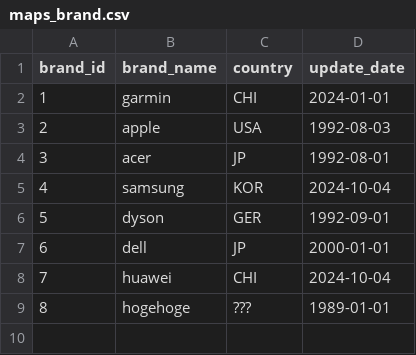
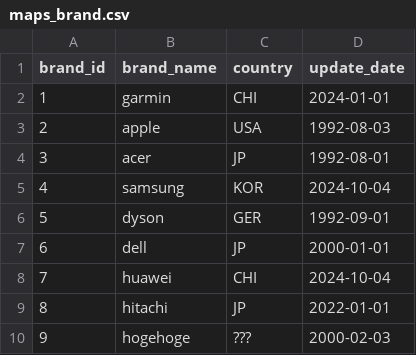
Before and after one commit to HitoshiMatsuda/dbt_classiccars, a CSV file: seeds/maps_brand.csv, drawn as a sheet; addresses are those after the commit; the diff names each change by its address in the sheet, - before the commit and + after, or states it on an @@ line.

Commit message:
【実装】検証用csvファイルを更新した

```diff
--- a/seeds/maps_brand.csv
+++ b/seeds/maps_brand.csv
+row 9: 8 | hitachi | JP | 2022-01-01
@@ column A (brand_id) renumbered from row 10 down @@
-D10 (update_date): 1989-01-01
+D10 (update_date): 2000-02-03
```
